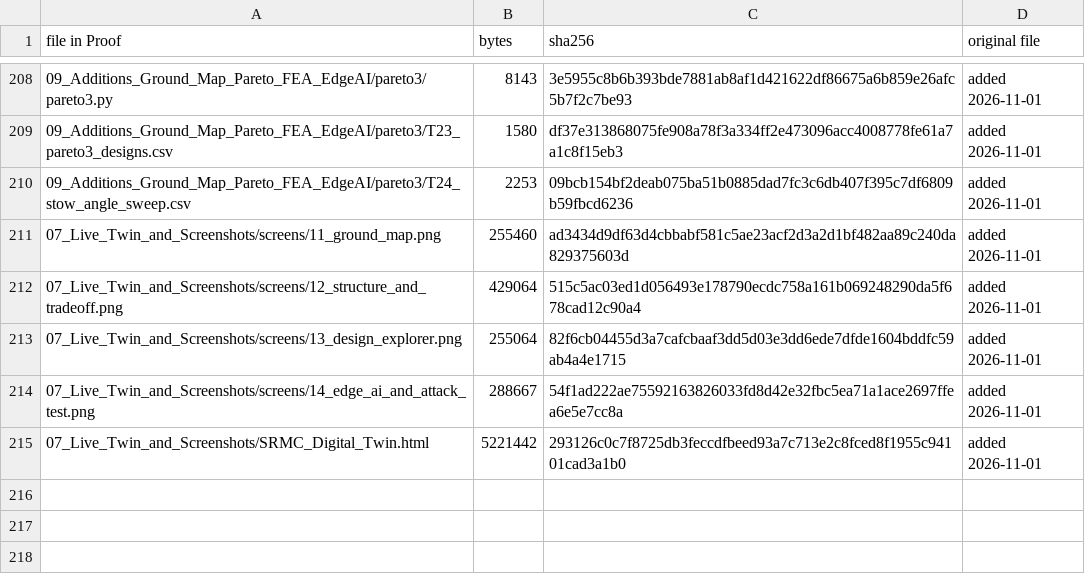
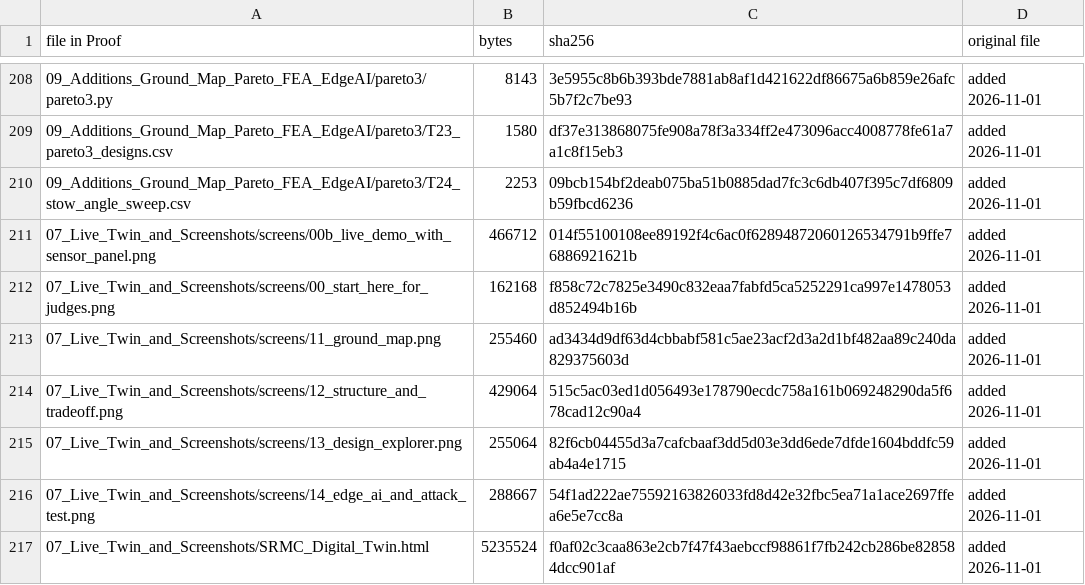
Before and after one commit to thanwin19/agrovoltaic-canopy-srmc, a CSV file: Proof/MANIFEST.csv, drawn as a sheet; only a part is shown, gaps mark what is left out; addresses are those after the commit; the diff names each change by its address in the sheet, - before the commit and + after, or states it on an @@ line.

```diff
--- a/Proof/MANIFEST.csv
+++ b/Proof/MANIFEST.csv
+row 211: 07_Live_Twin_and_Screenshots/screens/00b_live_demo_with_sensor_panel.png | 466712 | 014f55100108ee89192f4c6ac0f62894872060126534791b9ffe76886921621b | added 2026-11-01
+row 212: 07_Live_Twin_and_Screenshots/screens/00_start_here_for_judges.png | 162168 | f858c72c7825e3490c832eaa7fabfd5ca5252291ca997e1478053d852494b16b | added 2026-11-01
-B217 (bytes): 5221442
+B217 (bytes): 5235524
-C217 (sha256): 293126c0c7f8725db3feccdfbeed93a7c713e2c8fced8f1955c94101cad3a1b0
+C217 (sha256): f0af02c3caa863e2cb7f47f43aebccf98861f7fb242cb286be828584dcc901af
```
Also changed, not shown: 9 other files.
